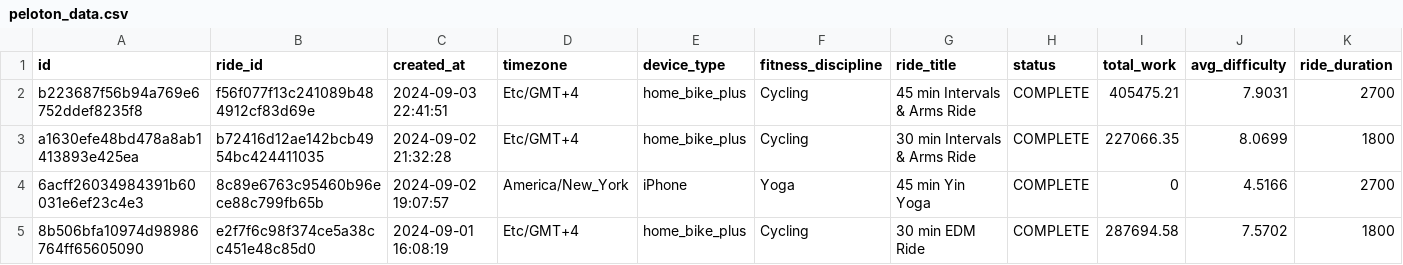
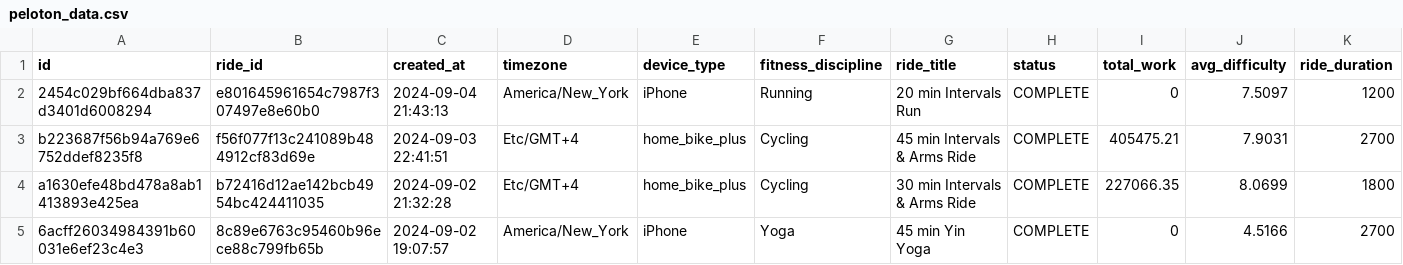
Before and after one commit to tashapiro/pelotanya, a CSV file: data/peloton_data.csv, drawn as a sheet; only a part is shown; the shorter side is filled out with more unchanged rows; rows hold the shown columns only; the diff names each change by its address in the sheet, - before the commit and + after, or states it on an @@ line.

Commit message:
Update data

```diff
--- a/data/peloton_data.csv
+++ b/data/peloton_data.csv
+row 2: 2454c029bf664dba837d3401d6008294 | e801645961654c7987f307497e8e60b0 | 2024-09-04 21:43:13 | America/New_York | iPhone | Running | 20 min Intervals Run | COMPLETE | 0 | 7.5097 | 1200
```
